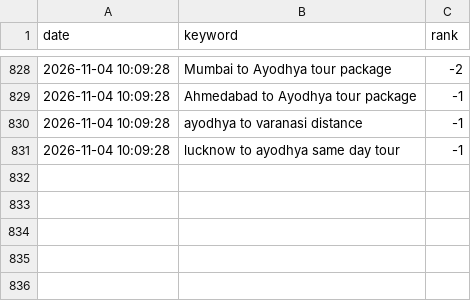
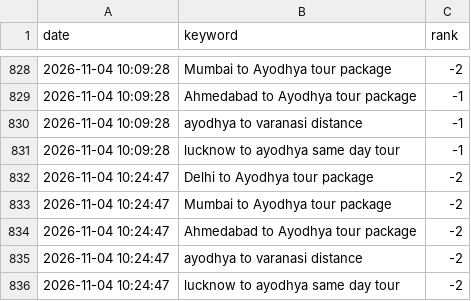
Before and after one commit to ayodhyadharsha-max/Ayodhya-Darshan, a CSV file: seo_rank_history.csv, drawn as a sheet; only a part is shown, gaps mark what is left out; the diff names each change by its address in the sheet, - before the commit and + after, or states it on an @@ line.

Commit message:
feat(seo): publish Ayodhya Varanasi Prayagraj holy trinity tour package guide, update sitemap and RSS to Nov 4, 2026

```diff
--- a/seo_rank_history.csv
+++ b/seo_rank_history.csv
+row 832: 2026-11-04 10:24:47 | Delhi to Ayodhya tour package | -2
+row 833: 2026-11-04 10:24:47 | Mumbai to Ayodhya tour package | -2
+row 834: 2026-11-04 10:24:47 | Ahmedabad to Ayodhya tour package | -2
+row 835: 2026-11-04 10:24:47 | ayodhya to varanasi distance | -2
+row 836: 2026-11-04 10:24:47 | lucknow to ayodhya same day tour | -2
```
Also changed, not shown: 6 other files.
